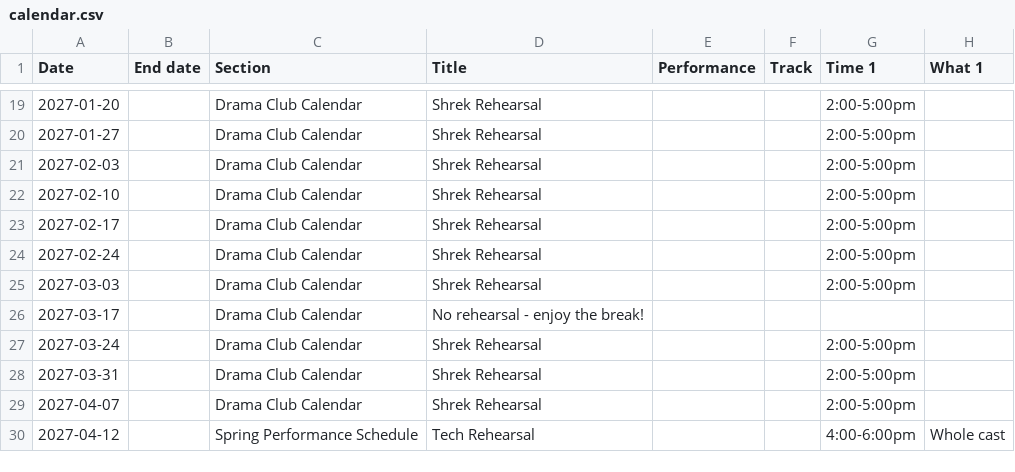
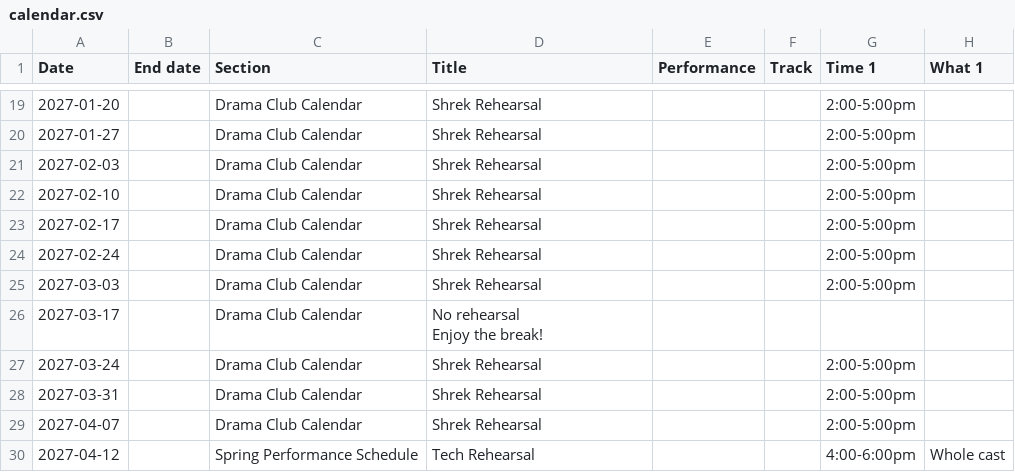
Before and after one commit to drama-maas/drama-maas.github.io, a CSV file: data/sheet-cache/calendar.csv, drawn as a sheet; only a part is shown, gaps mark what is left out; ↵ is a line break in a cell; the diff names each change by its address in the sheet, - before the commit and + after, or states it on an @@ line.

```diff
--- a/data/sheet-cache/calendar.csv
+++ b/data/sheet-cache/calendar.csv
-D26 (Title): No rehearsal - enjoy the break!
+D26 (Title): No rehearsal ↵ Enjoy the break!
```
Also changed, not shown: data/sheet-cache/announcements.csv, 1 other file.
